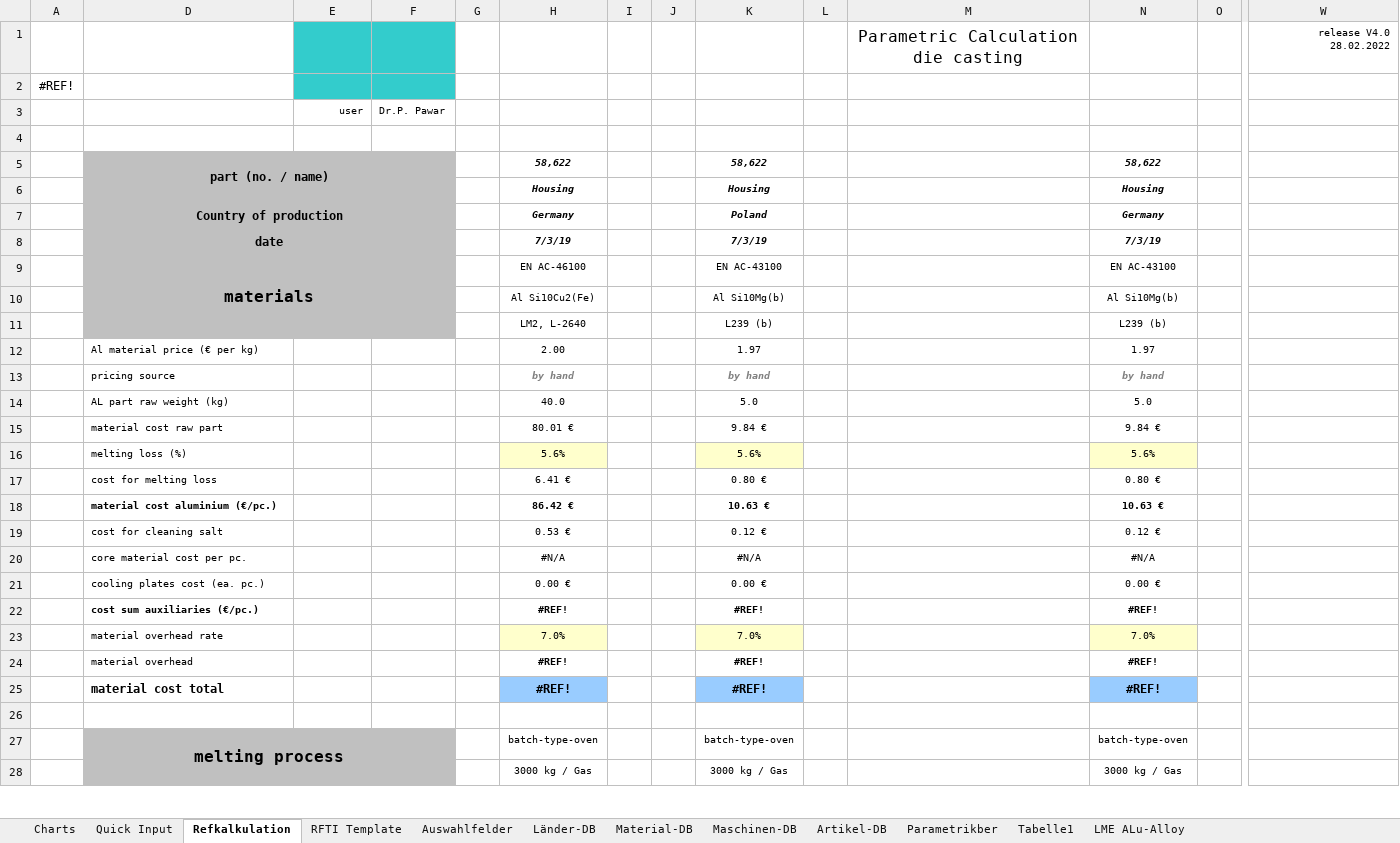
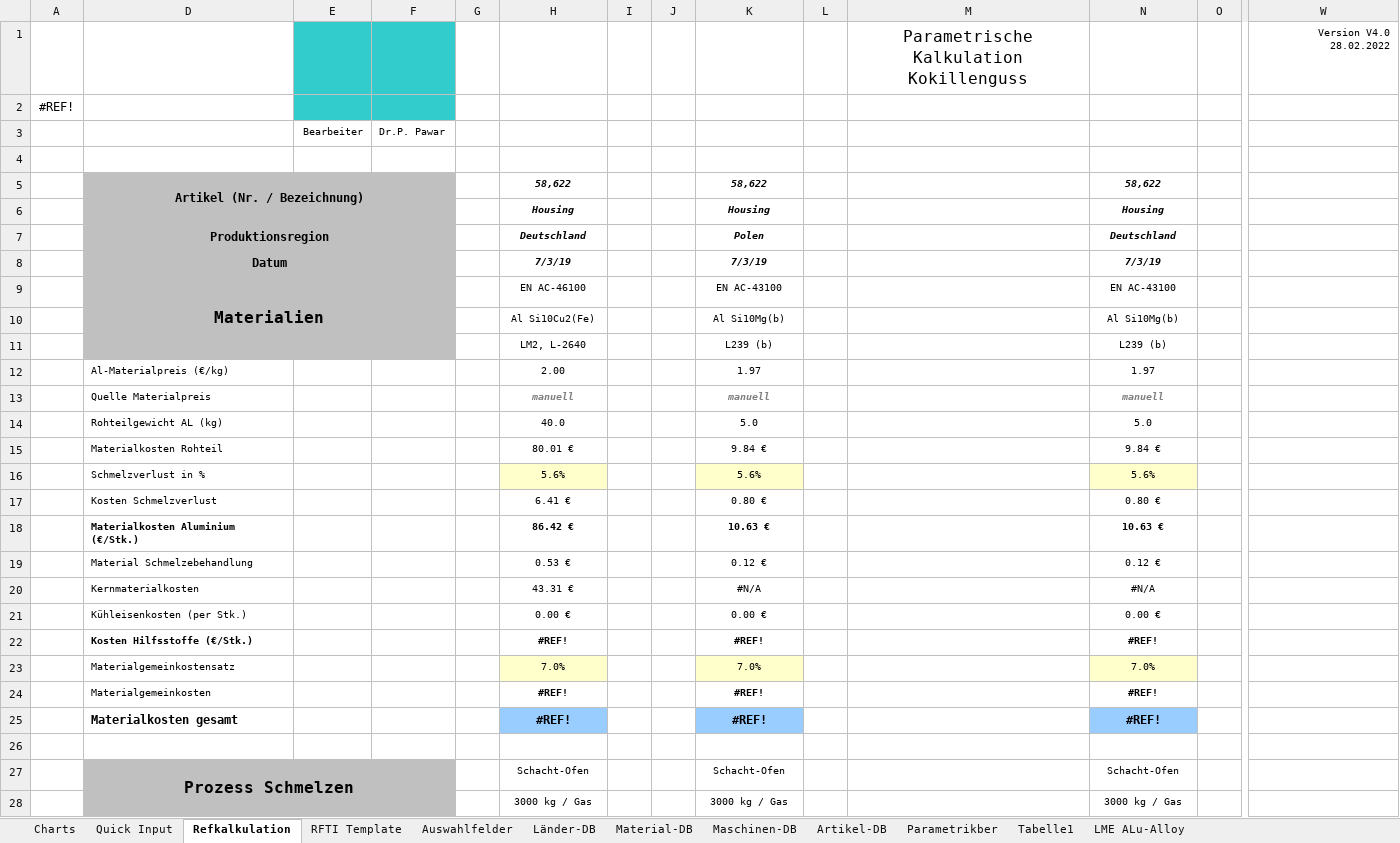
Before and after one commit to sd-ra/GussKalk, an Excel workbook: Excel/Parametric-Kokillenguss.xlsm, sheet Refkalkulation, drawn as a sheet; only a part is shown, gaps mark what is left out; values as stored, in another font and other column widths than the file's, no borders; charts and pictures and conditional formats not drawn; 2 other sheets too large or unreadable and not compared; removed rows and columns are numbered as before the commit, all else as after; rows hold the shown columns only; the diff covers the shown part only; the diff names each change by its address in the sheet, - before the commit and + after, or states it on an @@ line.

Commit message:
Kernmat.Kosten

```diff
--- a/Excel/Parametric-Kokillenguss.xlsm (sheet Refkalkulation)
+++ b/Excel/Parametric-Kokillenguss.xlsm (sheet Refkalkulation)
-row 1: TRUE | FALSE |  |  |  |  |  |  |  |  | Parametric Calculation die casting |  |  | release V4.0 28.02.2022
+row 1: TRUE | TRUE |  |  |  |  |  |  |  |  | Parametrische Kalkulation Kokillenguss |  |  | Version V4.0 28.02.2022
-E3: user
+E3: Bearbeiter
-D5: part (no. / name)
+D5: Artikel (Nr. / Bezeichnung)
-row 7:  | Country of production |  |  |  | Germany |  |  | Poland |  |  | Germany
+row 7:  | Produktionsregion |  |  |  | Deutschland |  |  | Polen |  |  | Deutschland
-D8: date
+D8: Datum
-D9: materials
+D9: Materialien
-D12: Al material price (€ per kg)
+D12: Al-Materialpreis (€/kg)
-row 13:  | pricing source |  |  |  | by hand |  |  | by hand |  |  | by hand
+row 13:  | Quelle Materialpreis |  |  |  | manuell |  |  | manuell |  |  | manuell
-D14: AL part raw weight (kg)
+D14: Rohteilgewicht AL (kg)
-D15: material cost raw part
+D15: Materialkosten Rohteil
-D16: melting loss (%)
+D16: Schmelzverlust in %
-D17: cost for melting loss
+D17: Kosten Schmelzverlust
-D18: material cost aluminium (€/pc.)
+D18: Materialkosten Aluminium (€/Stk.)
-D19: cost for cleaning salt
+D19: Material Schmelzebehandlung
-D20: core material cost per pc.
+D20: Kernmaterialkosten
-H20: #N/A
+H20: 43.31 €
-D21: cooling plates cost (ea. pc.)
+D21: Kühleisenkosten (per Stk.)
-D22: cost sum auxiliaries (€/pc.)
+D22: Kosten Hilfsstoffe (€/Stk.)
-D23: material overhead rate
+D23: Materialgemeinkostensatz
-D24: material overhead
+D24: Materialgemeinkosten
-D25: material cost total
+D25: Materialkosten gesamt
-row 27:  | melting process |  |  |  | batch-type-oven |  |  | batch-type-oven |  |  | batch-type-oven
+row 27:  | Prozess Schmelzen |  |  |  | Schacht-Ofen |  |  | Schacht-Ofen |  |  | Schacht-Ofen
```
Also changed, not shown: 4 added rows, 4 removed rows and 115 edited cells elsewhere in this sheet, sheet Charts, sheet Auswahlfelder, sheet Maschinen-DB, sheet Parametrikber, sheet Material-DB, sheet Länder-DB, formulas that keep their value, hidden cells, charts or pictures.
